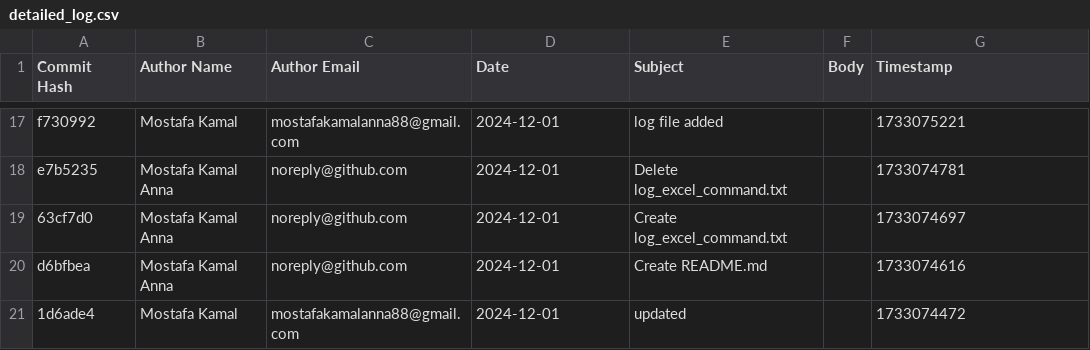
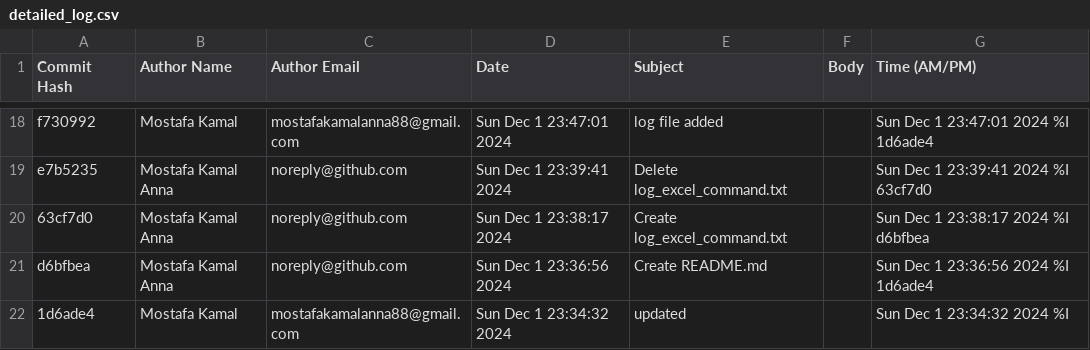
Before and after one commit to Montyvhai007/SD, a CSV file: detailed_log.csv, drawn as a sheet; only a part is shown, gaps mark what is left out; addresses are those after the commit; the diff covers the shown part only; the diff names each change by its address in the sheet, - before the commit and + after, or states it on an @@ line.

```diff
--- a/detailed_log.csv
+++ b/detailed_log.csv
-G1: Timestamp
+G1: Time (AM/PM)
-D18 (Date): 2024-12-01
+D18 (Date): Sun Dec 1 23:47:01 2024
-G18 (Time (AM/PM)): 1733075221
+G18 (Time (AM/PM)): Sun Dec 1 23:47:01 2024 %I 1d6ade4
-D19 (Date): 2024-12-01
+D19 (Date): Sun Dec 1 23:39:41 2024
-G19 (Time (AM/PM)): 1733074781
+G19 (Time (AM/PM)): Sun Dec 1 23:39:41 2024 %I 63cf7d0
-D20 (Date): 2024-12-01
+D20 (Date): Sun Dec 1 23:38:17 2024
-G20 (Time (AM/PM)): 1733074697
+G20 (Time (AM/PM)): Sun Dec 1 23:38:17 2024 %I d6bfbea
-D21 (Date): 2024-12-01
+D21 (Date): Sun Dec 1 23:36:56 2024
-G21 (Time (AM/PM)): 1733074616
+G21 (Time (AM/PM)): Sun Dec 1 23:36:56 2024 %I 1d6ade4
-D22 (Date): 2024-12-01
+D22 (Date): Sun Dec 1 23:34:32 2024
-G22 (Time (AM/PM)): 1733074472
+G22 (Time (AM/PM)): Sun Dec 1 23:34:32 2024 %I
```
Also changed, not shown: 1 added row and 30 edited cells elsewhere in this file.
